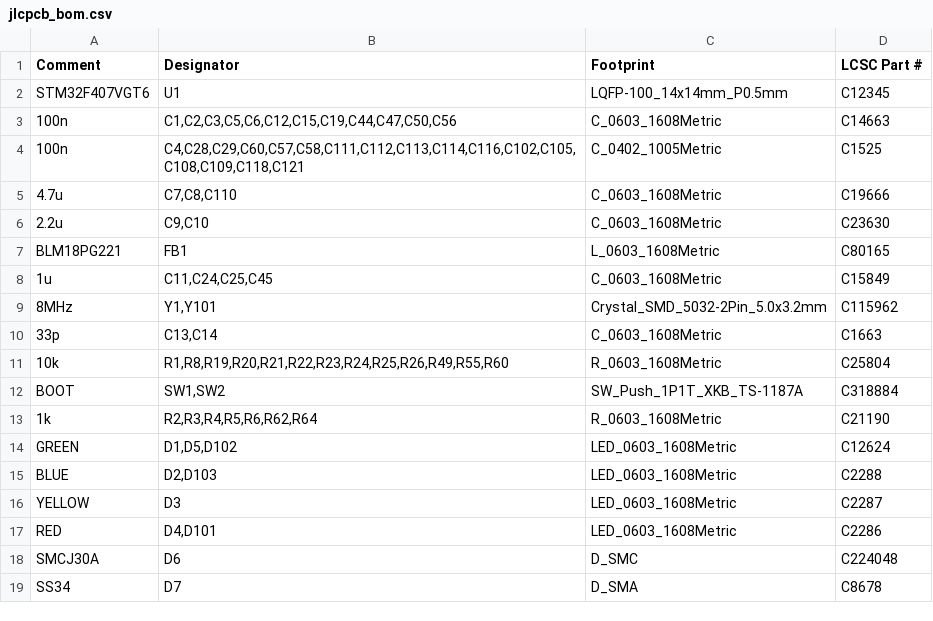
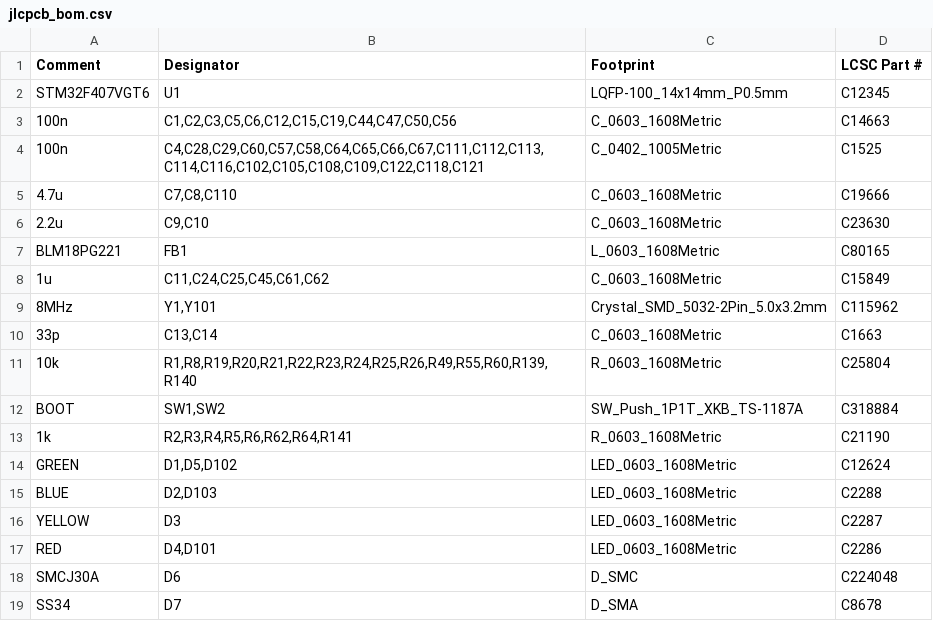
Before and after one commit to v3ai/miata-ecus, a CSV file: daughterboard/fab/jlcpcb_bom.csv, drawn as a sheet; only a part is shown; the diff covers the shown part only.

```diff
--- a/daughterboard/fab/jlcpcb_bom.csv
+++ b/daughterboard/fab/jlcpcb_bom.csv
@@ -3,3 +3,3 @@ STM32F407VGT6,U1,LQFP-100_14x14mm_P0.5mm,C12345
 100n,"C1,C2,C3,C5,C6,C12,C15,C19,C44,C47,C50,C56",C_0603_1608Metric,C14663
-100n,"C4,C28,C29,C60,C57,C58,C111,C112,C113,C114,C116,C102,C105,C108,C109,C118,C121",C_0402_1005Metric,C1525
+100n,"C4,C28,C29,C60,C57,C58,C64,C65,C66,C67,C111,C112,C113,C114,C116,C102,C105,C108,C109,C122,C118,C121",C_0402_1005Metric,C1525
 4.7u,"C7,C8,C110",C_0603_1608Metric,C19666
@@ -7,8 +7,8 @@ STM32F407VGT6,U1,LQFP-100_14x14mm_P0.5mm,C12345
 BLM18PG221,FB1,L_0603_1608Metric,C80165
-1u,"C11,C24,C25,C45",C_0603_1608Metric,C15849
+1u,"C11,C24,C25,C45,C61,C62",C_0603_1608Metric,C15849
 8MHz,"Y1,Y101",Crystal_SMD_5032-2Pin_5.0x3.2mm,C115962
 33p,"C13,C14",C_0603_1608Metric,C1663
-10k,"R1,R8,R19,R20,R21,R22,R23,R24,R25,R26,R49,R55,R60",R_0603_1608Metric,C25804
+10k,"R1,R8,R19,R20,R21,R22,R23,R24,R25,R26,R49,R55,R60,R139,R140",R_0603_1608Metric,C25804
 BOOT,"SW1,SW2",SW_Push_1P1T_XKB_TS-1187A,C318884
-1k,"R2,R3,R4,R5,R6,R62,R64",R_0603_1608Metric,C21190
+1k,"R2,R3,R4,R5,R6,R62,R64,R141",R_0603_1608Metric,C21190
 GREEN,"D1,D5,D102",LED_0603_1608Metric,C12624
```
Also changed, not shown: 12 added rows, 4 removed rows and 23 edited cells elsewhere in this file, daughterboard/fab/jlcpcb_cpl.csv, 58 other files.
